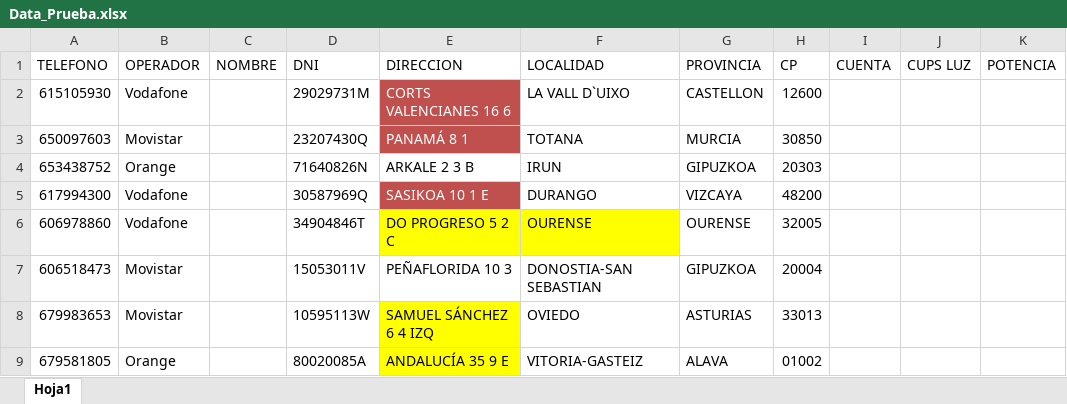
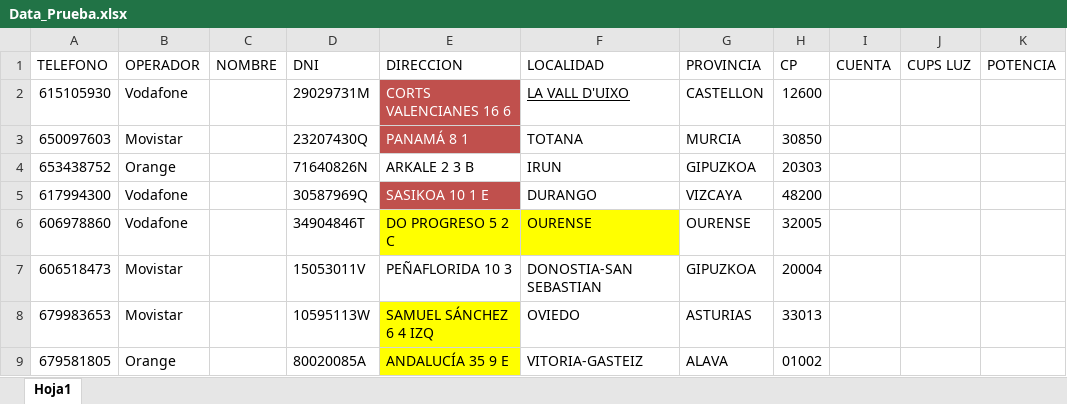
Before and after one commit to SebastianTrujillo21/bot_cups, an Excel workbook: Data_Prueba.xlsx, sheet Hoja1, drawn as a sheet; only a part is shown; values as stored, in another font and other column widths than the file's, no borders; conditional formats not drawn; the diff names each change by its address in the sheet, - before the commit and + after, or states it on an @@ line.

```diff
--- a/Data_Prueba.xlsx (sheet Hoja1)
+++ b/Data_Prueba.xlsx (sheet Hoja1)
-F2 (LOCALIDAD): LA VALL D`UIXO
+F2 (LOCALIDAD): LA VALL D'UIXO
-F2 underline: off
+F2 underline: on
```
Also changed, not shown: 1 other file.
